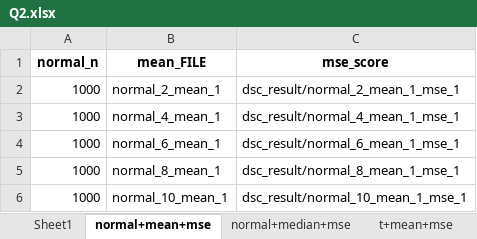
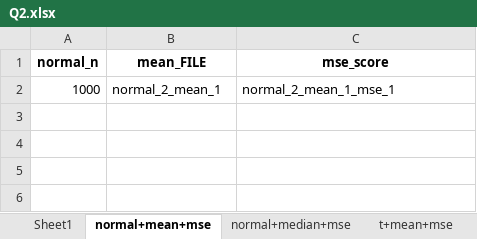
Before and after one commit to stephenslab/dsc-wiki, an Excel workbook: docs/playground/Q2.xlsx, sheet normal+mean+mse, drawn as a sheet; values as stored, in another font and other column widths than the file's, no borders; the diff names each change by its address in the sheet, - before the commit and + after, or states it on an @@ line.

```diff
--- a/docs/playground/Q2.xlsx (sheet normal+mean+mse)
+++ b/docs/playground/Q2.xlsx (sheet normal+mean+mse)
-C2 (mse_score): dsc_result/normal_2_mean_1_mse_1
+C2 (mse_score): normal_2_mean_1_mse_1
-row 3: 1000 | normal_4_mean_1 | dsc_result/normal_4_mean_1_mse_1
-row 4: 1000 | normal_6_mean_1 | dsc_result/normal_6_mean_1_mse_1
-row 5: 1000 | normal_8_mean_1 | dsc_result/normal_8_mean_1_mse_1
-row 6: 1000 | normal_10_mean_1 | dsc_result/normal_10_mean_1_mse_1
```
Also changed, not shown: sheet Sheet1, sheet normal+median+mse, sheet t+mean+mse, sheet t+median+mse, docs/playground/Q1.xlsx, 7 other files.
